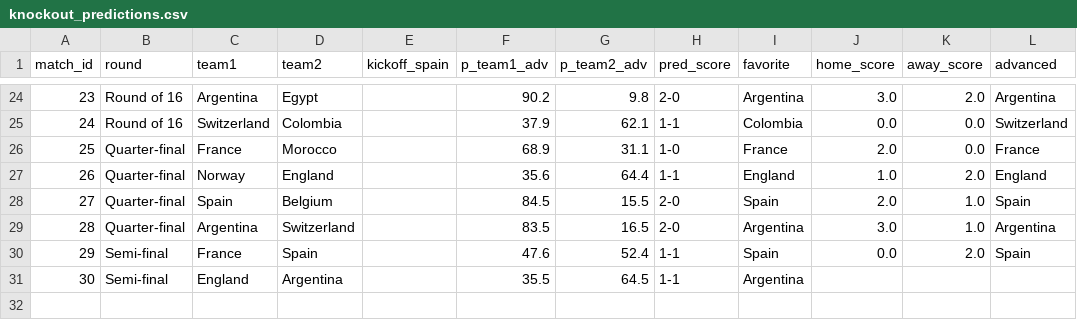
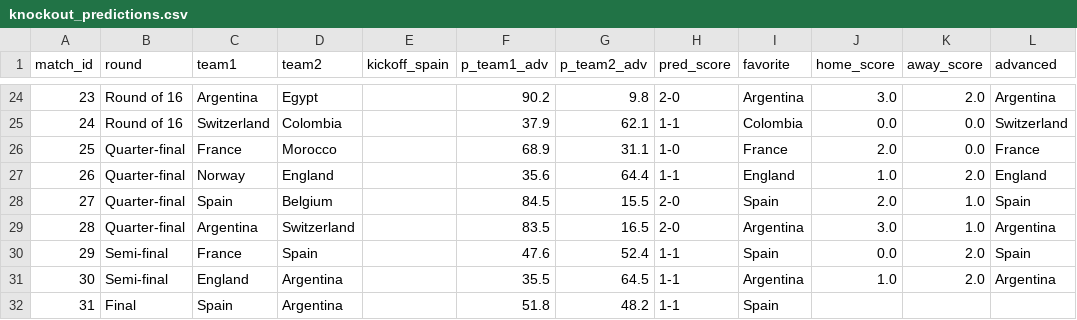
Before and after one commit to AdriBlanco0/worldcup2026-predictor, a CSV file: data/processed/knockout_predictions.csv, drawn as a sheet; only a part is shown, gaps mark what is left out.

Commit message:
Argentina beats England 2-1: the dream final is set — Spain vs Argentina

```diff
--- a/data/processed/knockout_predictions.csv
+++ b/data/processed/knockout_predictions.csv
@@ -30,2 +30,3 @@ match_id,round,team1,team2,kickoff_spain,p_team1_adv,p_team2_adv,pred_score,favo
 29,Semi-final,France,Spain,,47.6,52.4,1-1,Spain,0.0,2.0,Spain
-30,Semi-final,England,Argentina,,35.5,64.5,1-1,Argentina,,,
+30,Semi-final,England,Argentina,,35.5,64.5,1-1,Argentina,1.0,2.0,Argentina
+31,Final,Spain,Argentina,,51.8,48.2,1-1,Spain,,,
```
Also changed, not shown: data/knockout_bracket.csv, data/processed/knockout_odds.csv, 1 other file.
